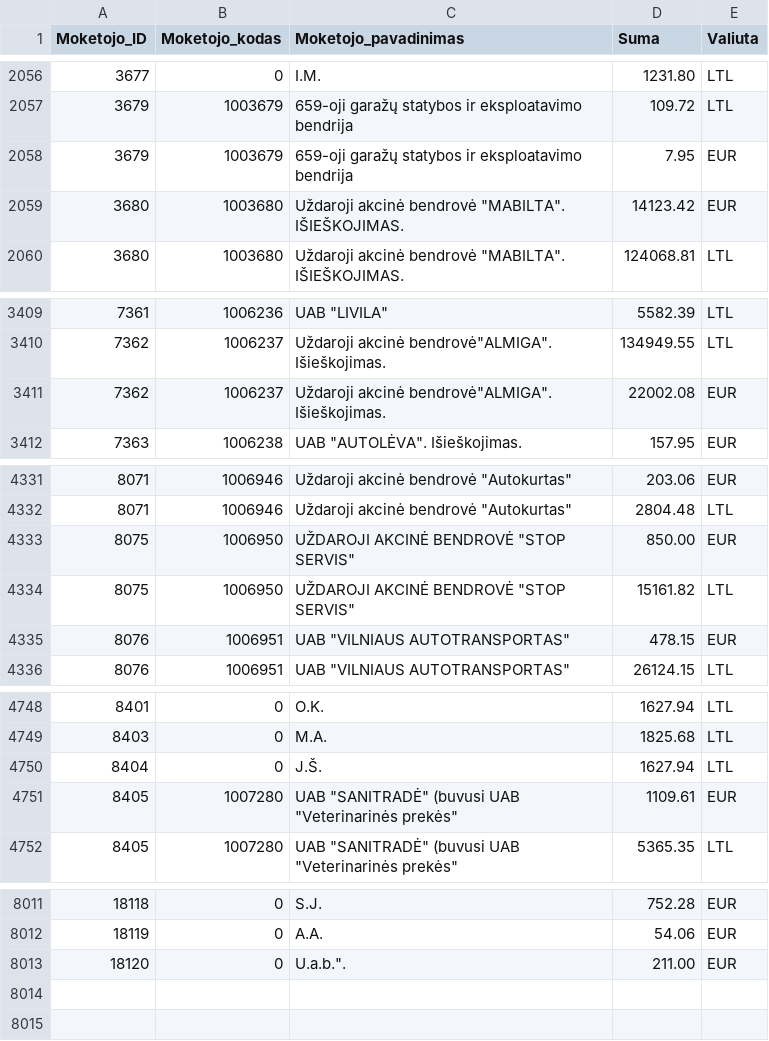
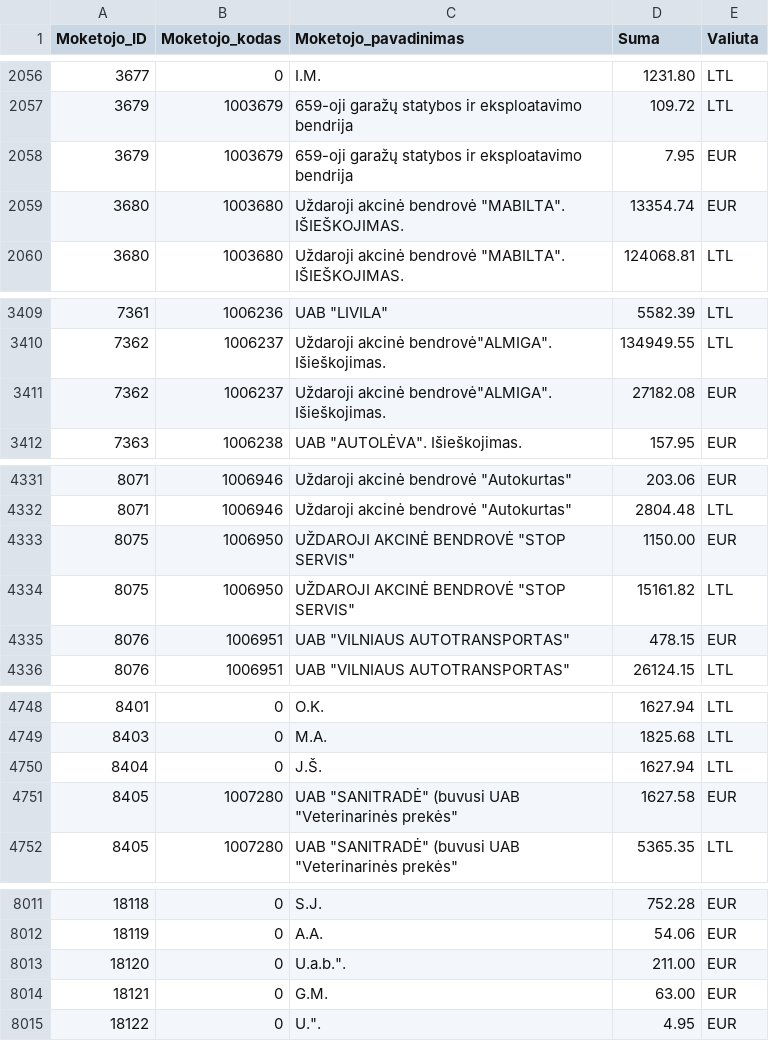
Before and after one commit to vilnius/zemesnuomossutartys, a TSV file: data/Sumos.tsv, drawn as a sheet; only a part is shown, gaps mark what is left out; the diff covers the shown part only.

Commit message:
update

```diff
--- a/data/Sumos.tsv
+++ b/data/Sumos.tsv
@@ -2058,3 +2058,3 @@
 3679	1003679	659-oji garažų statybos ir eksploatavimo bendrija	7.95	EUR
-3680	1003680	Uždaroji akcinė bendrovė "MABILTA". IŠIEŠKOJIMAS.	14123.42	EUR
+3680	1003680	Uždaroji akcinė bendrovė "MABILTA". IŠIEŠKOJIMAS.	13354.74	EUR
 3680	1003680	Uždaroji akcinė bendrovė "MABILTA". IŠIEŠKOJIMAS.	124068.81	LTL
@@ -3410,3 +3410,3 @@
 7362	1006237	Uždaroji akcinė bendrovė"ALMIGA". Išieškojimas.	134949.55	LTL
-7362	1006237	Uždaroji akcinė bendrovė"ALMIGA". Išieškojimas.	22002.08	EUR
+7362	1006237	Uždaroji akcinė bendrovė"ALMIGA". Išieškojimas.	27182.08	EUR
 7363	1006238	UAB "AUTOLĖVA". Išieškojimas.	157.95	EUR
@@ -4332,3 +4332,3 @@
 8071	1006946	Uždaroji akcinė bendrovė "Autokurtas"	2804.48	LTL
-8075	1006950	UŽDAROJI AKCINĖ BENDROVĖ "STOP SERVIS"	850.00	EUR
+8075	1006950	UŽDAROJI AKCINĖ BENDROVĖ "STOP SERVIS"	1150.00	EUR
 8075	1006950	UŽDAROJI AKCINĖ BENDROVĖ "STOP SERVIS"	15161.82	LTL
@@ -4750,3 +4750,3 @@
 8404	0	J.Š.	1627.94	LTL
-8405	1007280	UAB "SANITRADĖ" (buvusi UAB "Veterinarinės prekės"	1109.61	EUR
+8405	1007280	UAB "SANITRADĖ" (buvusi UAB "Veterinarinės prekės"	1627.58	EUR
 8405	1007280	UAB "SANITRADĖ" (buvusi UAB "Veterinarinės prekės"	5365.35	LTL
@@ -8014 +8014,3 @@
 18120	0	U.a.b.".	211.00	EUR
+18121	0	G.M.	63.00	EUR
+18122	0	U.".	4.95	EUR
```
Also changed, not shown: 3 edited cells elsewhere in this file.
